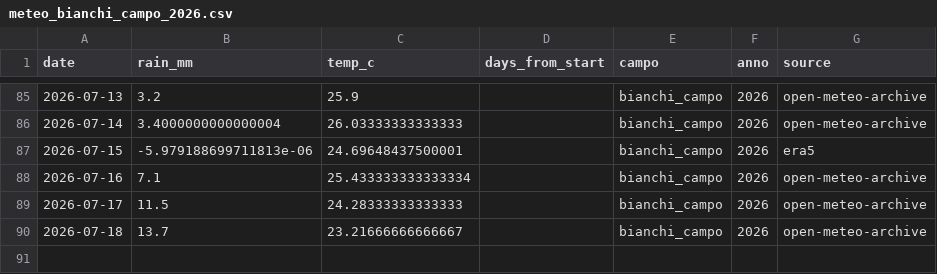
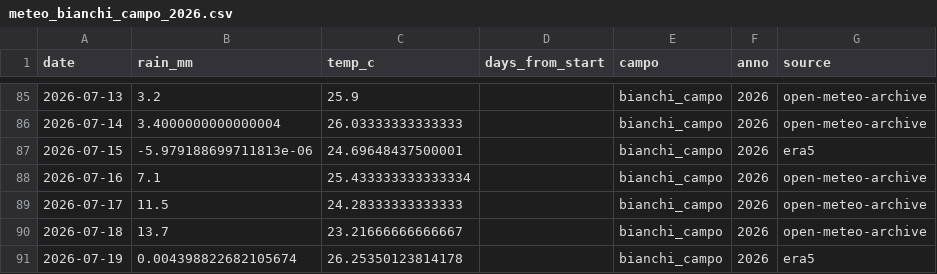
Before and after one commit to tommasobattistini/pascoli-data, a CSV file: meteo/meteo_bianchi_campo_2026.csv, drawn as a sheet; only a part is shown, gaps mark what is left out.

```diff
--- a/meteo/meteo_bianchi_campo_2026.csv
+++ b/meteo/meteo_bianchi_campo_2026.csv
@@ -90 +90,2 @@ date,rain_mm,temp_c,days_from_start,campo,anno,source
 2026-07-18,13.7,23.21666666666667,,bianchi_campo,2026,open-meteo-archive
+2026-07-19,0.004398822682105674,26.25350123814178,,bianchi_campo,2026,era5
```
Also changed, not shown: meteo/meteo_pascolo_1_2026.csv, meteo/meteo_pascolo_2_2026.csv, 22 other files.
